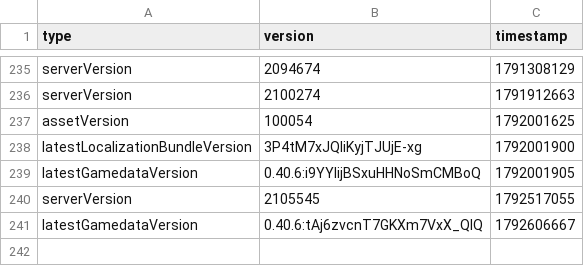
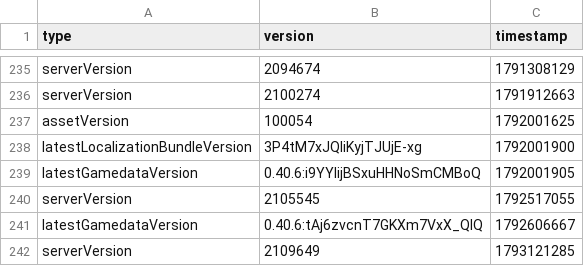
Before and after one commit to CobbFan9/cobbfan9.github.io-storage, a CSV file: updates.csv, drawn as a sheet; only a part is shown, gaps mark what is left out.

Commit message:
2109649

```diff
--- a/updates.csv
+++ b/updates.csv
@@ -241 +241,2 @@ serverVersion,2105545,1792517055
 latestGamedataVersion,0.40.6:tAj6zvcnT7GKXm7VxX_QIQ,1792606667
+serverVersion,2109649,1793121285
```
